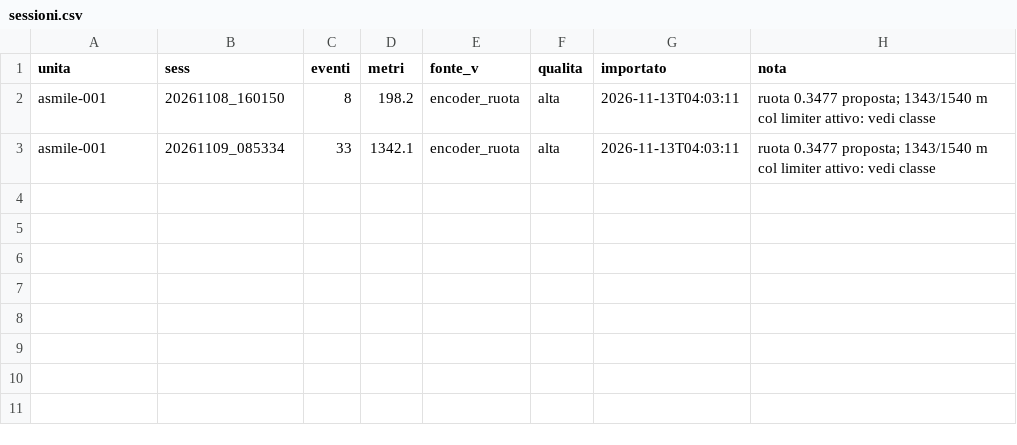
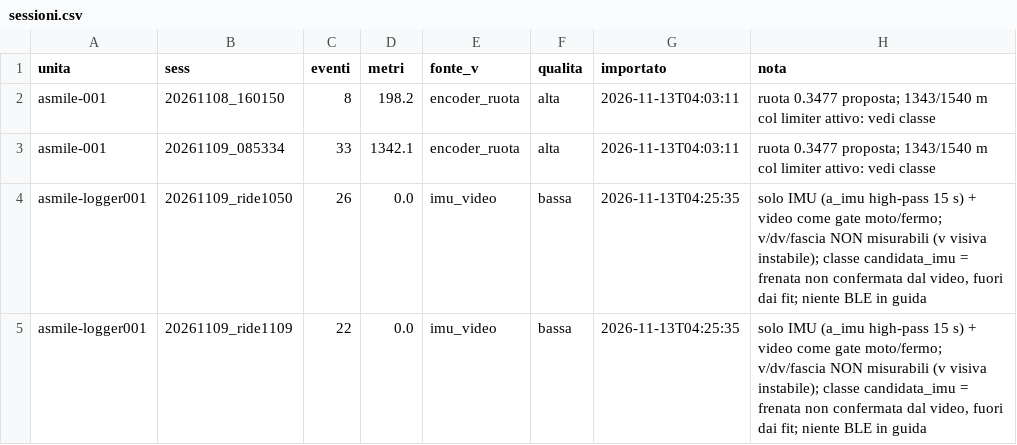
Before and after one commit to rinaldiden/Moving-One-Billion-People-, a CSV file: projects/asmile/agents/registro_guide/sessioni.csv, drawn as a sheet; the diff names each change by its address in the sheet, - before the commit and + after, or states it on an @@ line.

```diff
--- a/projects/asmile/agents/registro_guide/sessioni.csv
+++ b/projects/asmile/agents/registro_guide/sessioni.csv
+row 4: asmile-logger001 | 20261109_ride1050 | 26 | 0.0 | imu_video | bassa | 2026-11-13T04:25:35 | solo IMU (a_imu high-pass 15 s) + video come gate moto/fermo; v/dv/fascia NON misurabili (v visiva instabile); classe candidata_imu = frenata non confermata dal video, fuori dai fit; niente BLE in guida
+row 5: asmile-logger001 | 20261109_ride1109 | 22 | 0.0 | imu_video | bassa | 2026-11-13T04:25:35 | solo IMU (a_imu high-pass 15 s) + video come gate moto/fermo; v/dv/fascia NON misurabili (v visiva instabile); classe candidata_imu = frenata non confermata dal video, fuori dai fit; niente BLE in guida
```
Also changed, not shown: projects/asmile/agents/registro_guide/frenate.csv, projects/asmile/agents/registro_guide/sterzate.csv, 10 other files.
